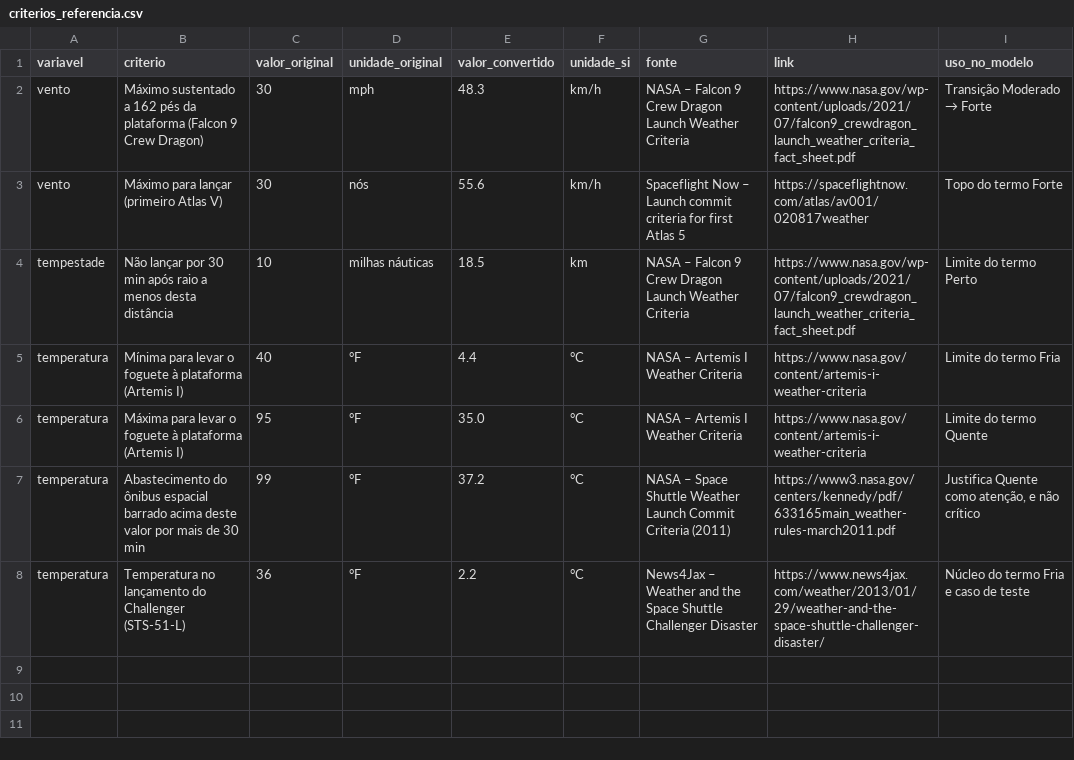
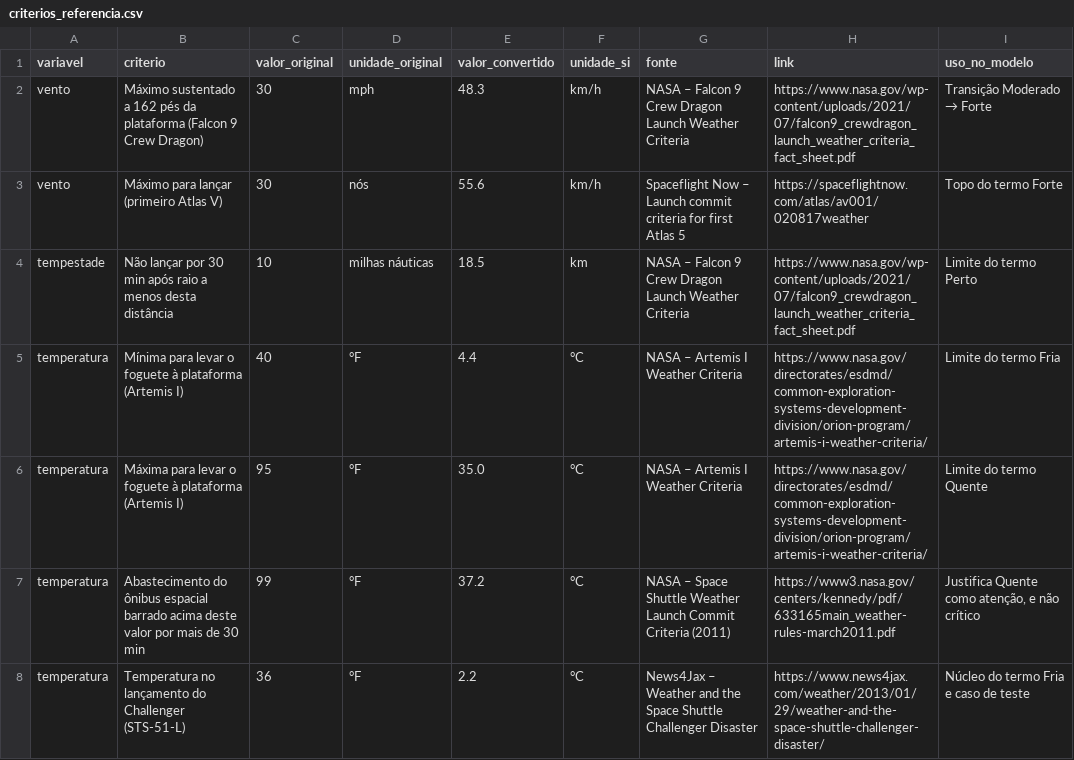
Before and after one commit to kiovaz/fuzzy-launch-decision, a CSV file: data/criterios_referencia.csv, drawn as a sheet.

Commit message:
fix: show full source links and update moved URLs
Display the CSV tables without the link column, which pandas truncated
into unusable URLs, and list the full clickable links below each one.
Point the Artemis I criteria to the current NASA address and replace
the NWS training page (404) with NWS Instruction 10-813, which gives
the same definition of vicinity.

```diff
--- a/data/criterios_referencia.csv
+++ b/data/criterios_referencia.csv
@@ -4,4 +4,4 @@ vento,Máximo para lançar (primeiro Atlas V),30,nós,55.6,km/h,Spaceflight Now
 tempestade,Não lançar por 30 min após raio a menos desta distância,10,milhas náuticas,18.5,km,NASA – Falcon 9 Crew Dragon Launch Weather Criteria,https://www.nasa.gov/wp-content/uploads/2021/07/falcon9_crewdragon_launch_weather_criteria_fact_sheet.pdf,Limite do termo Perto
-temperatura,Mínima para levar o foguete à plataforma (Artemis I),40,°F,4.4,°C,NASA – Artemis I Weather Criteria,https://www.nasa.gov/content/artemis-i-weather-criteria,Limite do termo Fria
-temperatura,Máxima para levar o foguete à plataforma (Artemis I),95,°F,35.0,°C,NASA – Artemis I Weather Criteria,https://www.nasa.gov/content/artemis-i-weather-criteria,Limite do termo Quente
+temperatura,Mínima para levar o foguete à plataforma (Artemis I),40,°F,4.4,°C,NASA – Artemis I Weather Criteria,https://www.nasa.gov/directorates/esdmd/common-exploration-systems-development-division/orion-program/artemis-i-weather-criteria/,Limite do termo Fria
+temperatura,Máxima para levar o foguete à plataforma (Artemis I),95,°F,35.0,°C,NASA – Artemis I Weather Criteria,https://www.nasa.gov/directorates/esdmd/common-exploration-systems-development-division/orion-program/artemis-i-weather-criteria/,Limite do termo Quente
 temperatura,Abastecimento do ônibus espacial barrado acima deste valor por mais de 30 min,99,°F,37.2,°C,NASA – Space Shuttle Weather Launch Commit Criteria (2011),https://www3.nasa.gov/centers/kennedy/pdf/633165main_weather-rules-march2011.pdf,"Justifica Quente como atenção, e não crítico"
```
Also changed, not shown: 2 other files.
